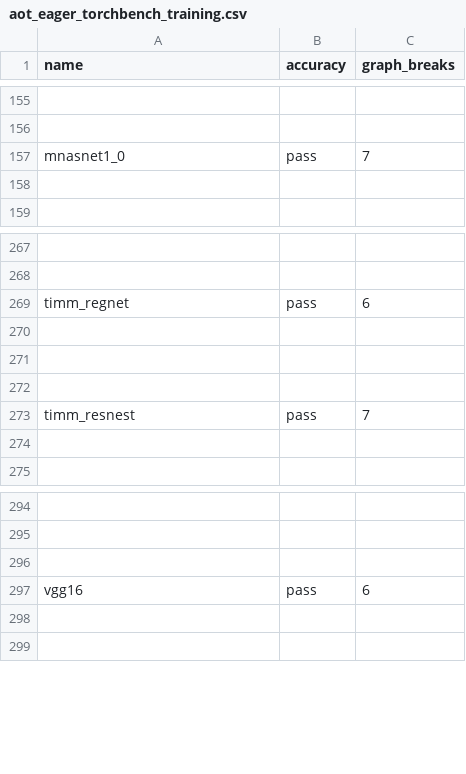
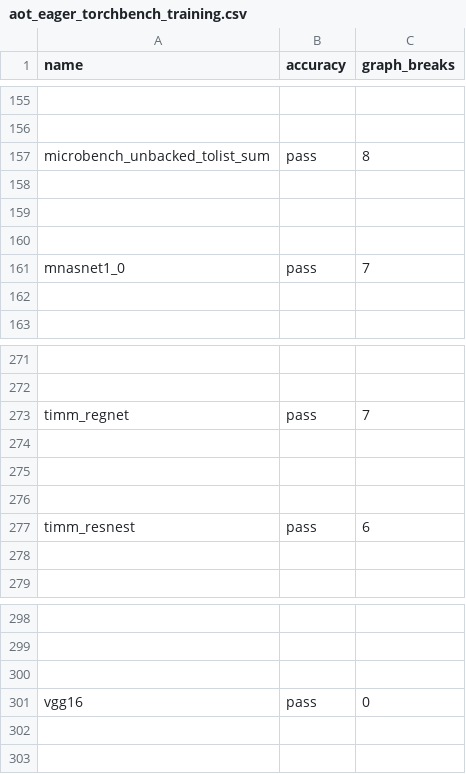
Before and after one commit to Szebebnigblack/pytorch, a CSV file: benchmarks/dynamo/ci_expected_accuracy/rocm/aot_eager_torchbench_training.csv, drawn as a sheet; only a part is shown, gaps mark what is left out; addresses are those after the commit; the diff names each change by its address in the sheet, - before the commit and + after, or states it on an @@ line.

Commit message:
[ROCm] fix CI failures from inductor periodic (#154896)
Similar idea as https://github.com/pytorch/pytorch/pull/154497, but for ROCm.

Pull Request resolved: https://github.com/pytorch/pytorch/pull/154896
Approved by: https://github.com/jeffdaily

Co-authored-by: Jeff Daily <jeff.daily@amd.com>

```diff
--- a/benchmarks/dynamo/ci_expected_accuracy/rocm/aot_eager_torchbench_training.csv
+++ b/benchmarks/dynamo/ci_expected_accuracy/rocm/aot_eager_torchbench_training.csv
+row 157: microbench_unbacked_tolist_sum | pass | 8
+row 158: (empty)
+row 159: (empty)
+row 160: (empty)
-C273 (graph_breaks): 6
+C273 (graph_breaks): 7
-C277 (graph_breaks): 7
+C277 (graph_breaks): 6
-C301 (graph_breaks): 6
+C301 (graph_breaks): 0
```
Also changed, not shown: benchmarks/dynamo/ci_expected_accuracy/rocm/dynamic_aot_eager_torchbench_training.csv, benchmarks/dynamo/ci_expected_accuracy/rocm/dynamic_inductor_torchbench_training.csv, 2 other files.
